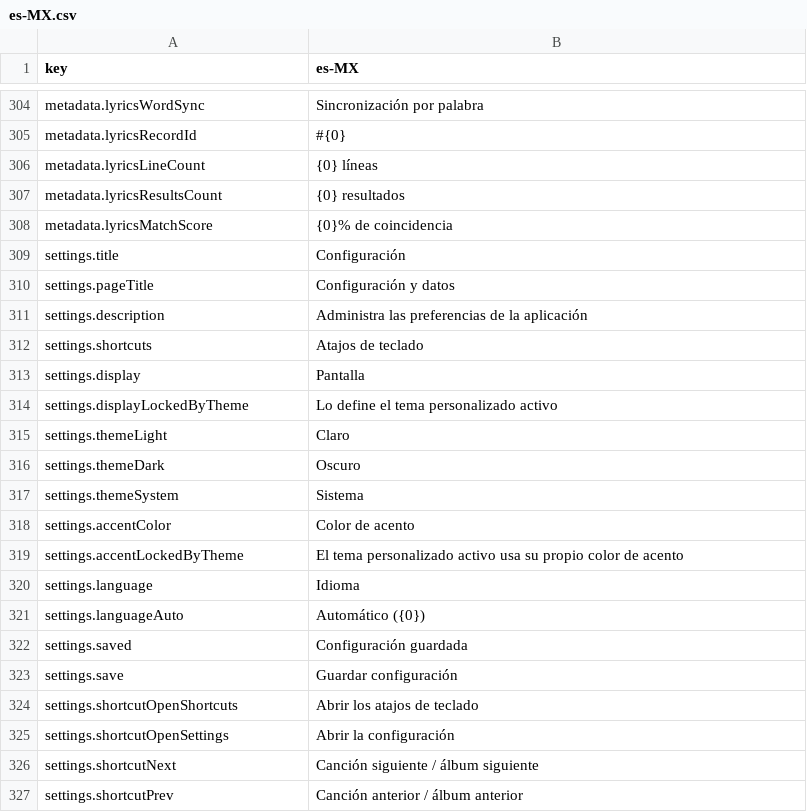
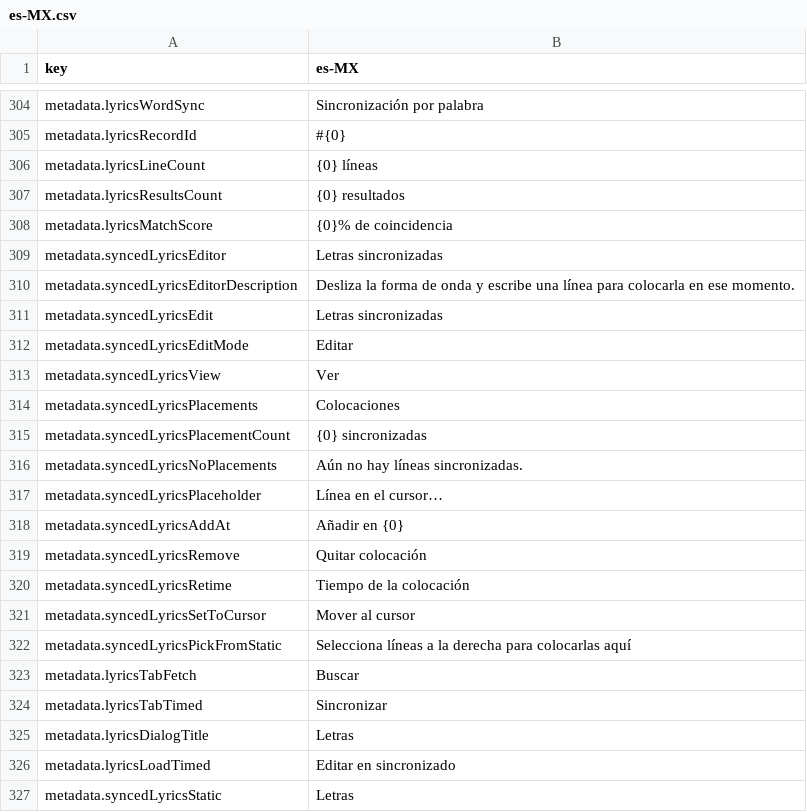
Before and after one commit to brandon-james-dev/web-media-manager, a CSV file: src/i18n/locales/es-MX.csv, drawn as a sheet; only a part is shown, gaps mark what is left out; the shorter side is filled out with more unchanged rows; the diff covers the shown part only; the diff names each change by its address in the sheet, - before the commit and + after, or states it on an @@ line.

Commit message:
Added synced lyrics feature with editor

```diff
--- a/src/i18n/locales/es-MX.csv
+++ b/src/i18n/locales/es-MX.csv
+row 309: metadata.syncedLyricsEditor | Letras sincronizadas
+row 310: metadata.syncedLyricsEditorDescription | Desliza la forma de onda y escribe una línea para colocarla en ese momento.
+row 311: metadata.syncedLyricsEdit | Letras sincronizadas
+row 312: metadata.syncedLyricsEditMode | Editar
+row 313: metadata.syncedLyricsView | Ver
+row 314: metadata.syncedLyricsPlacements | Colocaciones
+row 315: metadata.syncedLyricsPlacementCount | {0} sincronizadas
+row 316: metadata.syncedLyricsNoPlacements | Aún no hay líneas sincronizadas.
+row 317: metadata.syncedLyricsPlaceholder | Línea en el cursor…
+row 318: metadata.syncedLyricsAddAt | Añadir en {0}
+row 319: metadata.syncedLyricsRemove | Quitar colocación
+row 320: metadata.syncedLyricsRetime | Tiempo de la colocación
+row 321: metadata.syncedLyricsSetToCursor | Mover al cursor
+row 322: metadata.syncedLyricsPickFromStatic | Selecciona líneas a la derecha para colocarlas aquí
+row 323: metadata.lyricsTabFetch | Buscar
+row 324: metadata.lyricsTabTimed | Sincronizar
+row 325: metadata.lyricsDialogTitle | Letras
+row 326: metadata.lyricsLoadTimed | Editar en sincronizado
+row 327: metadata.syncedLyricsStatic | Letras
```
Also changed, not shown: 11 added rows elsewhere in this file, 25 other files.
